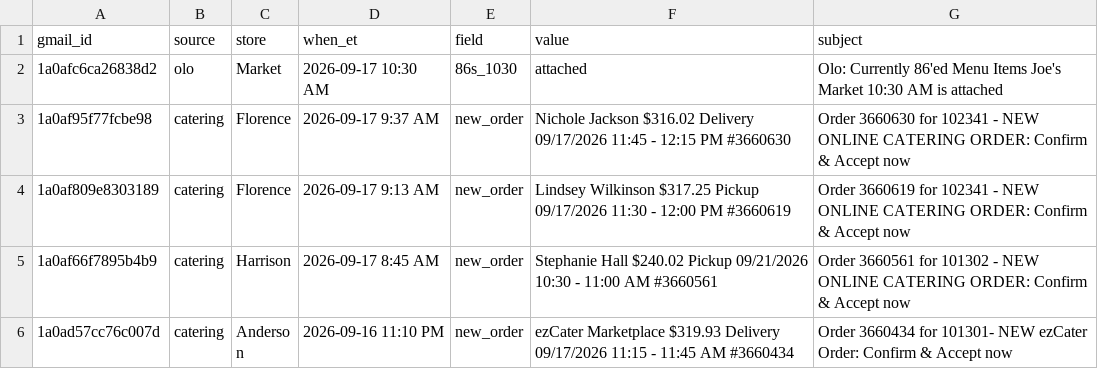
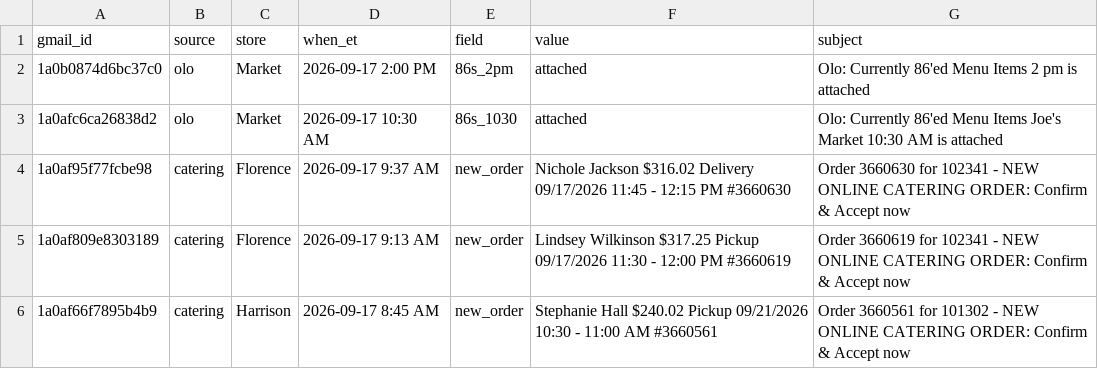
Before and after one commit to SCDashboard/DailyUploads, a CSV file: inbox-drop.csv, drawn as a sheet; only a part is shown; the shorter side is filled out with more unchanged rows.

Commit message:
inbox-drop olo 86s_2pm 2026-09-17

```diff
--- a/inbox-drop.csv
+++ b/inbox-drop.csv
@@ -1,2 +1,3 @@
 gmail_id,source,store,when_et,field,value,subject
+1a0b0874d6bc37c0,olo,Market,2026-09-17 2:00 PM,86s_2pm,attached,Olo: Currently 86'ed Menu Items 2 pm is attached
 1a0afc6ca26838d2,olo,Market,2026-09-17 10:30 AM,86s_1030,attached,Olo: Currently 86'ed Menu Items Joe's Market 10:30 AM is attached
```
